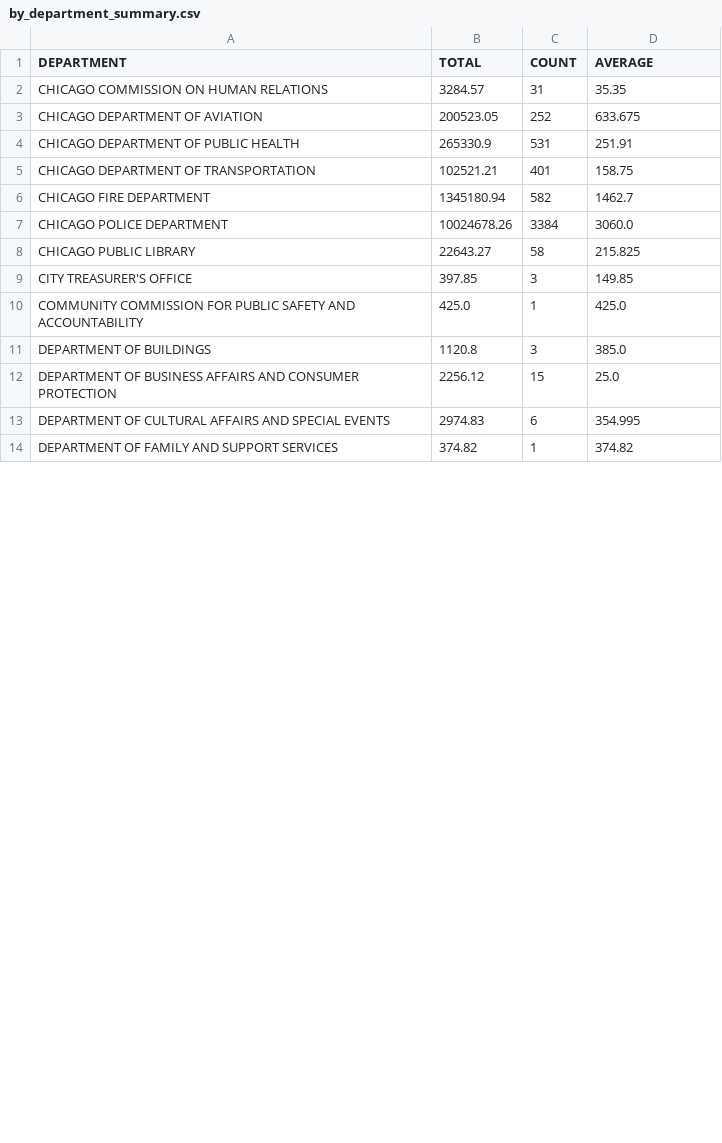
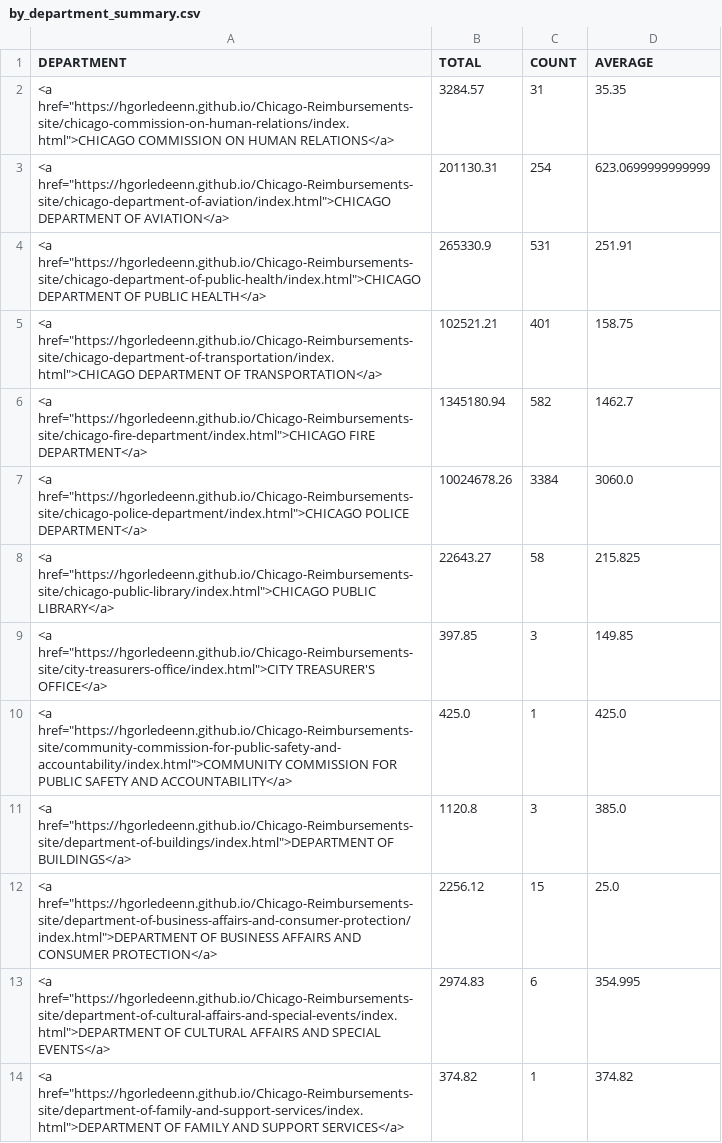
Before and after one commit to hgorledeenn/Chicago-Reimbursements-site, a CSV file: docs/by_department_summary.csv, drawn as a sheet; only a part is shown; the diff covers the shown part only.

```diff
--- a/docs/by_department_summary.csv
+++ b/docs/by_department_summary.csv
@@ -1,14 +1,14 @@
 DEPARTMENT,TOTAL,COUNT,AVERAGE
-CHICAGO COMMISSION ON HUMAN RELATIONS,3284.57,31,35.35
-CHICAGO DEPARTMENT OF AVIATION,200523.05,252,633.675
-CHICAGO DEPARTMENT OF PUBLIC HEALTH,265330.9,531,251.91
-CHICAGO DEPARTMENT OF TRANSPORTATION,102521.21,401,158.75
-CHICAGO FIRE DEPARTMENT,1345180.94,582,1462.7
-CHICAGO POLICE DEPARTMENT,10024678.26,3384,3060.0
-CHICAGO PUBLIC LIBRARY,22643.27,58,215.825
-CITY TREASURER'S OFFICE,397.85,3,149.85
-COMMUNITY COMMISSION FOR PUBLIC SAFETY AND ACCOUNTABILITY,425.0,1,425.0
-DEPARTMENT OF BUILDINGS,1120.8,3,385.0
-DEPARTMENT OF BUSINESS AFFAIRS AND CONSUMER PROTECTION,2256.12,15,25.0
-DEPARTMENT OF CULTURAL AFFAIRS AND SPECIAL EVENTS,2974.83,6,354.995
-DEPARTMENT OF FAMILY AND SUPPORT SERVICES,374.82,1,374.82
+"<a href=""https://hgorledeenn.github.io/Chicago-Reimbursements-site/chicago-commission-on-human-relations/index.html"">CHICAGO COMMISSION ON HUMAN RELATIONS</a>",3284.57,31,35.35
+"<a href=""https://hgorledeenn.github.io/Chicago-Reimbursements-site/chicago-department-of-aviation/index.html"">CHICAGO DEPARTMENT OF AVIATION</a>",201130.31,254,623.0699999999999
+"<a href=""https://hgorledeenn.github.io/Chicago-Reimbursements-site/chicago-department-of-public-health/index.html"">CHICAGO DEPARTMENT OF PUBLIC HEALTH</a>",265330.9,531,251.91
+"<a href=""https://hgorledeenn.github.io/Chicago-Reimbursements-site/chicago-department-of-transportation/index.html"">CHICAGO DEPARTMENT OF TRANSPORTATION</a>",102521.21,401,158.75
+"<a href=""https://hgorledeenn.github.io/Chicago-Reimbursements-site/chicago-fire-department/index.html"">CHICAGO FIRE DEPARTMENT</a>",1345180.94,582,1462.7
+"<a href=""https://hgorledeenn.github.io/Chicago-Reimbursements-site/chicago-police-department/index.html"">CHICAGO POLICE DEPARTMENT</a>",10024678.26,3384,3060.0
+"<a href=""https://hgorledeenn.github.io/Chicago-Reimbursements-site/chicago-public-library/index.html"">CHICAGO PUBLIC LIBRARY</a>",22643.27,58,215.825
+"<a href=""https://hgorledeenn.github.io/Chicago-Reimbursements-site/city-treasurers-office/index.html"">CITY TREASURER'S OFFICE</a>",397.85,3,149.85
+"<a href=""https://hgorledeenn.github.io/Chicago-Reimbursements-site/community-commission-for-public-safety-and-accountability/index.html"">COMMUNITY COMMISSION FOR PUBLIC SAFETY AND ACCOUNTABILITY</a>",425.0,1,425.0
+"<a href=""https://hgorledeenn.github.io/Chicago-Reimbursements-site/department-of-buildings/index.html"">DEPARTMENT OF BUILDINGS</a>",1120.8,3,385.0
+"<a href=""https://hgorledeenn.github.io/Chicago-Reimbursements-site/department-of-business-affairs-and-consumer-protection/index.html"">DEPARTMENT OF BUSINESS AFFAIRS AND CONSUMER PROTECTION</a>",2256.12,15,25.0
+"<a href=""https://hgorledeenn.github.io/Chicago-Reimbursements-site/department-of-cultural-affairs-and-special-events/index.html"">DEPARTMENT OF CULTURAL AFFAIRS AND SPECIAL EVENTS</a>",2974.83,6,354.995
+"<a href=""https://hgorledeenn.github.io/Chicago-Reimbursements-site/department-of-family-and-support-services/index.html"">DEPARTMENT OF FAMILY AND SUPPORT SERVICES</a>",374.82,1,374.82
```
Also changed, not shown: 1 added row, 1 removed row and 11 edited cells elsewhere in this file, docs/dept-csvs/chicago-department-of-aviation.csv, docs/dept-csvs/chicago-fire-department.csv, 21 other files.
